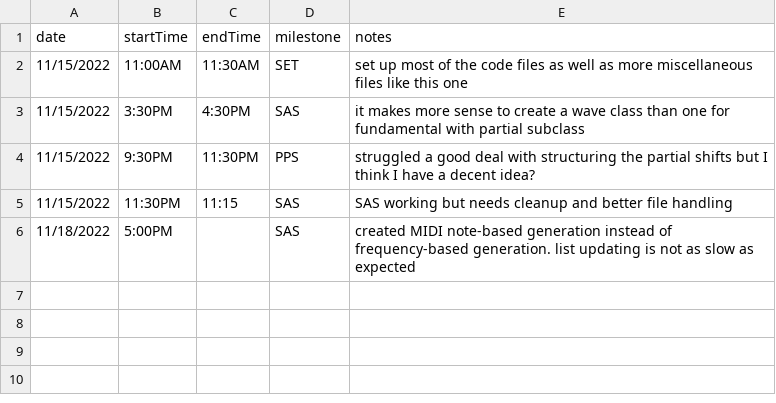
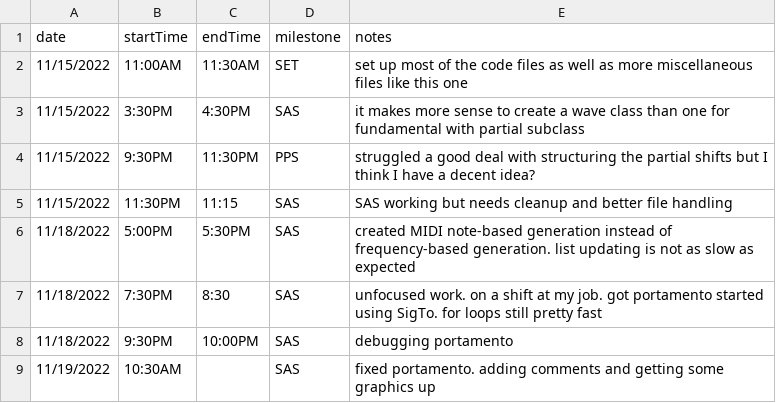
Before and after one commit to BrazenBunnies/partialSlidingAdditiveSynth, a CSV file: designDocs/timesheet.csv, drawn as a sheet.

```diff
--- a/designDocs/timesheet.csv
+++ b/designDocs/timesheet.csv
@@ -5,2 +5,5 @@ date,startTime,endTime,milestone,notes
 11/15/2022,11:30PM,11:15,SAS,SAS working but needs cleanup and better file handling
-11/18/2022,5:00PM,,SAS,created MIDI note-based generation instead of frequency-based generation. list updating is not as slow as expected
+11/18/2022,5:00PM,5:30PM,SAS,created MIDI note-based generation instead of frequency-based generation. list updating is not as slow as expected
+11/18/2022,7:30PM,8:30,SAS,unfocused work. on a shift at my job. got portamento started using SigTo. for loops still pretty fast
+11/18/2022,9:30PM,10:00PM,SAS,debugging portamento
+11/19/2022,10:30AM,,SAS,fixed portamento. adding comments and getting some graphics up
```
Also changed, not shown: 4 other files.
